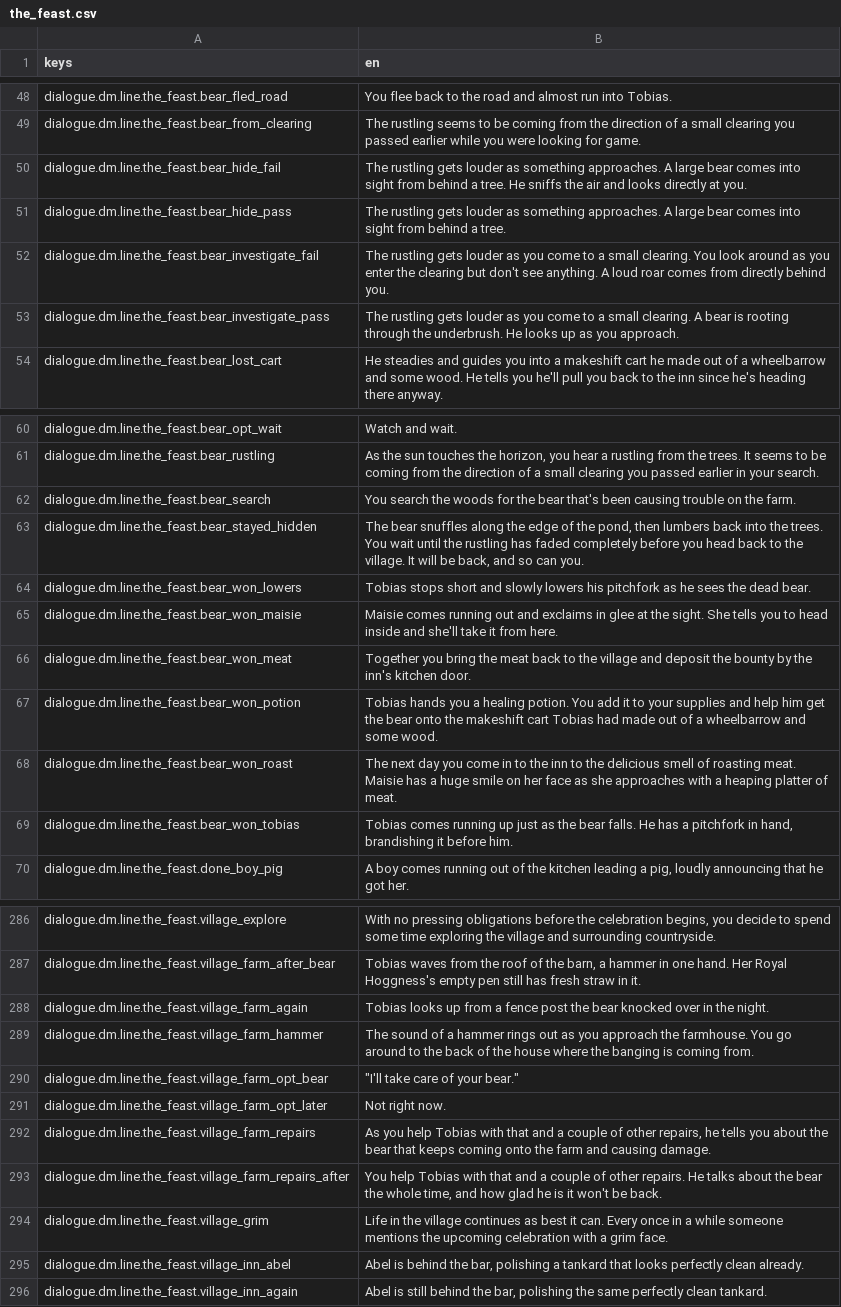
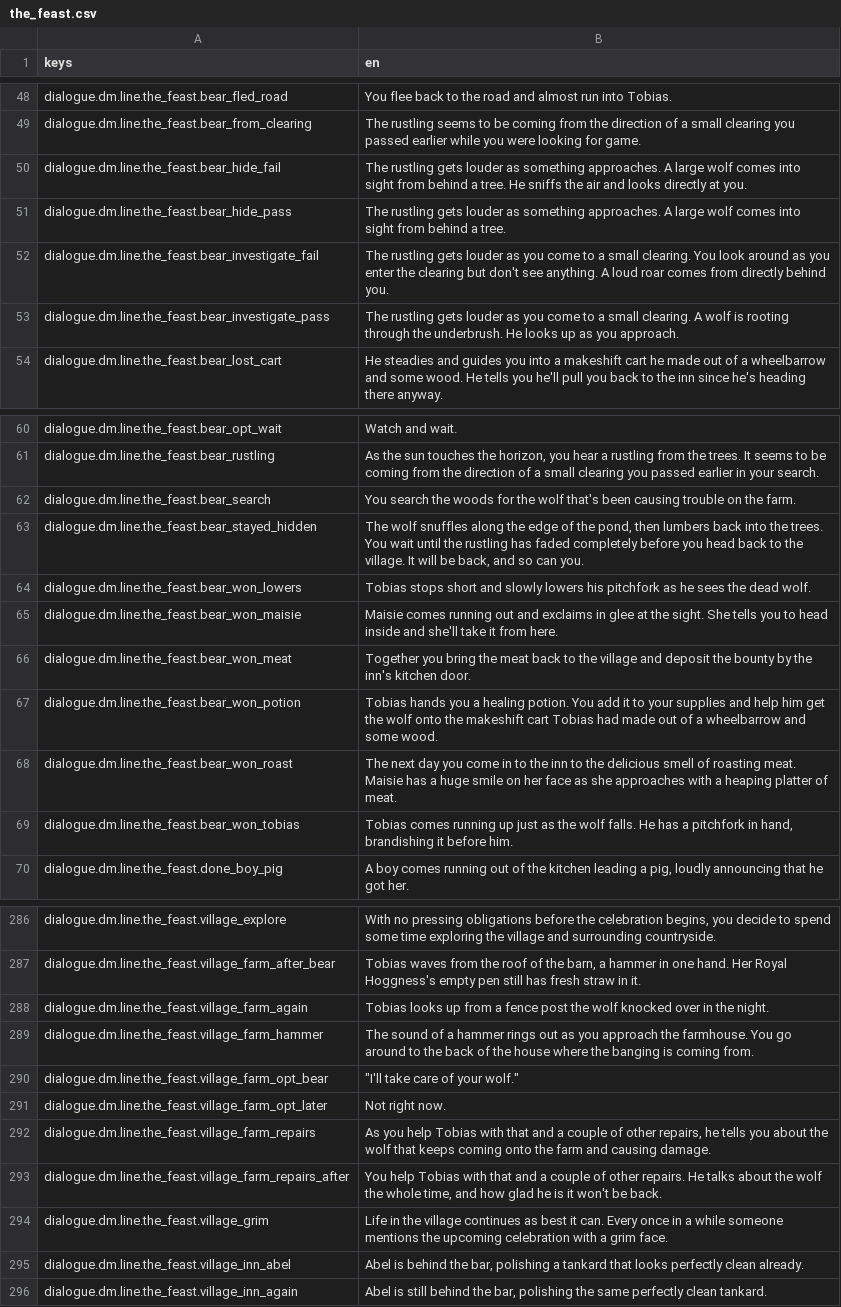
Before and after one commit to katkat825/lanorim, a CSV file: campaigns/the_feast/locale/the_feast.csv, drawn as a sheet; only a part is shown, gaps mark what is left out; the diff covers the shown part only; the diff names each change by its address in the sheet, - before the commit and + after, or states it on an @@ line.

Commit message:
update The Feast

```diff
--- a/campaigns/the_feast/locale/the_feast.csv
+++ b/campaigns/the_feast/locale/the_feast.csv
-B50 (en): …A large bear comes into…
+B50 (en): …A large wolf comes into…
-B51 (en): …A large bear comes into…
+B51 (en): …A large wolf comes into…
-B53 (en): …clearing. A bear is rooting…
+B53 (en): …clearing. A wolf is rooting…
-B62 (en): …for the bear that's been…
+B62 (en): …for the wolf that's been…
-B63 (en): The bear snuffles along…
+B63 (en): The wolf snuffles along…
-B64 (en): …the dead bear.
+B64 (en): …the dead wolf.
-B67 (en): …get the bear onto the…
+B67 (en): …get the wolf onto the…
-B69 (en): …as the bear falls. He…
+B69 (en): …as the wolf falls. He…
-B288 (en): …post the bear knocked over…
+B288 (en): …post the wolf knocked over…
-B290 (en): "I'll take care of your bear."
+B290 (en): "I'll take care of your wolf."
-B292 (en): …about the bear that keeps…
+B292 (en): …about the wolf that keeps…
-B293 (en): …about the bear the whole…
+B293 (en): …about the wolf the whole…
```
Also changed, not shown: 3 edited cells elsewhere in this file, 4 other files.
